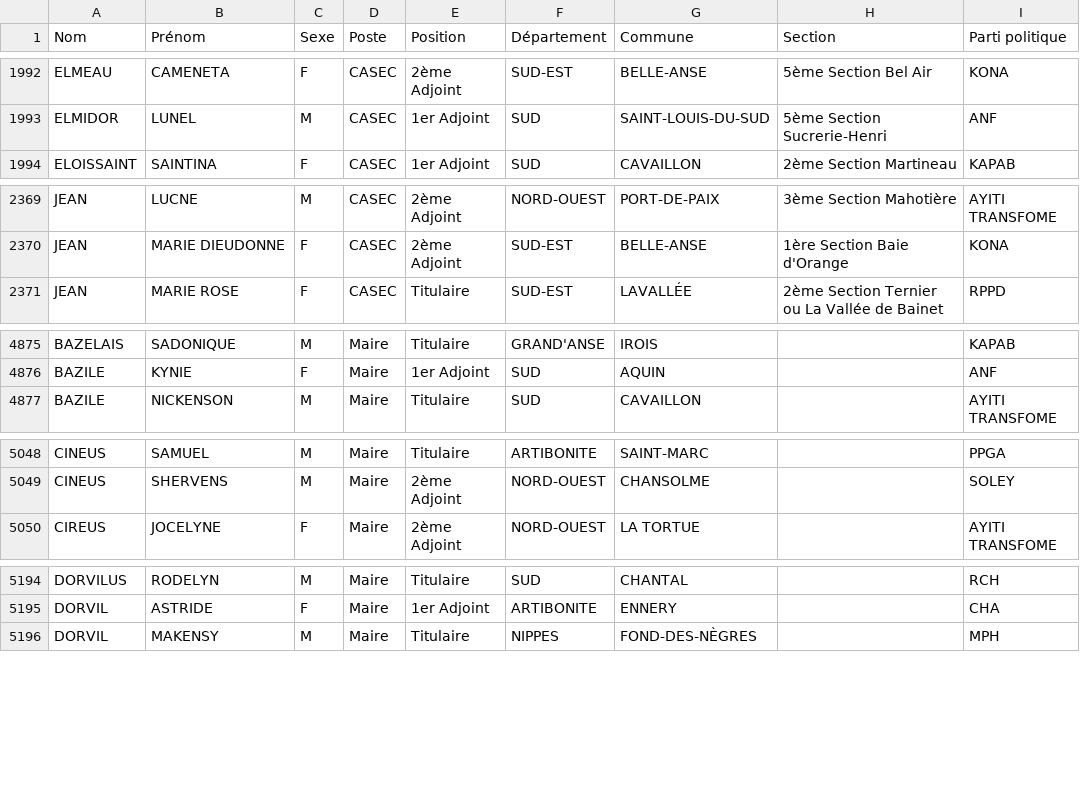
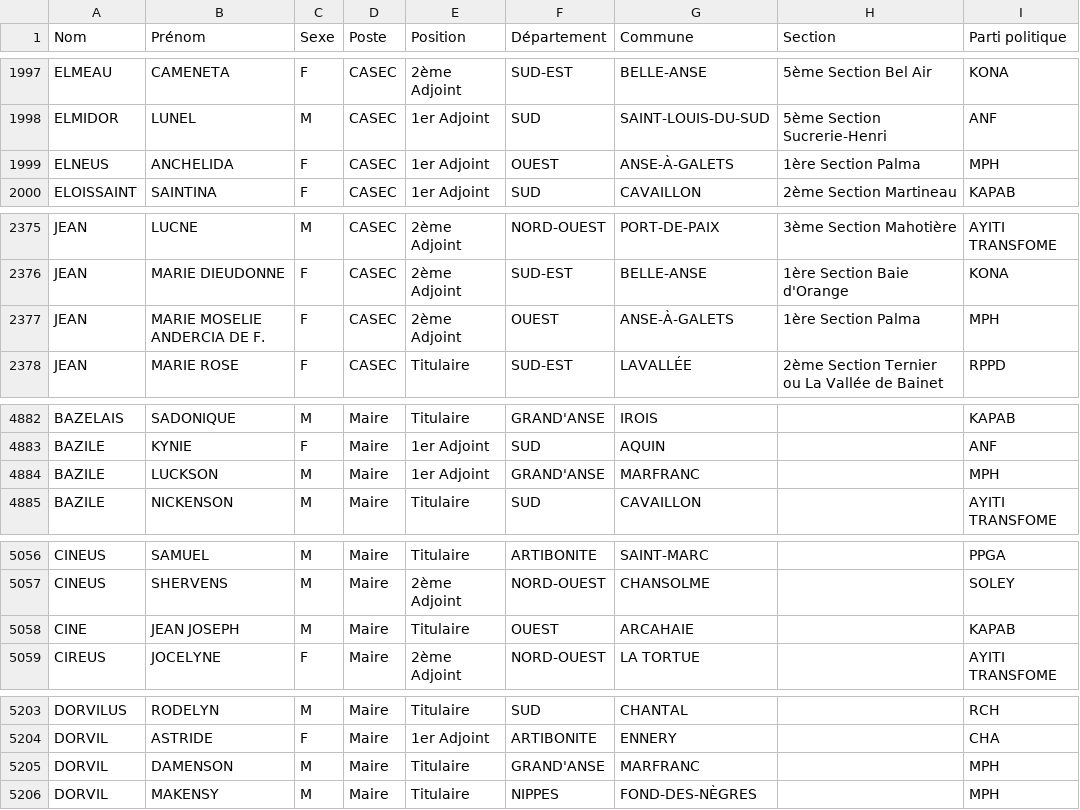
Before and after one commit to ayamr/napvote, a CSV file: data/candidats_cep.csv, drawn as a sheet; only a part is shown, gaps mark what is left out; the diff covers the shown part only.

```diff
--- a/data/candidats_cep.csv
+++ b/data/candidats_cep.csv
@@ -1993,2 +1998,3 @@
 "ELMIDOR";"LUNEL";"M";"CASEC";"1er Adjoint";"SUD";"SAINT-LOUIS-DU-SUD";"5ème Section Sucrerie-Henri";"ANF"
+"ELNEUS";"ANCHELIDA";"F";"CASEC";"1er Adjoint";"OUEST";"ANSE-À-GALETS";"1ère Section Palma";"MPH"
 "ELOISSAINT";"SAINTINA";"F";"CASEC";"1er Adjoint";"SUD";"CAVAILLON";"2ème Section Martineau";"KAPAB"
@@ -2370,2 +2376,3 @@
 "JEAN";"MARIE DIEUDONNE";"F";"CASEC";"2ème Adjoint";"SUD-EST";"BELLE-ANSE";"1ère Section Baie d'Orange";"KONA"
+"JEAN";"MARIE MOSELIE ANDERCIA DE F.";"F";"CASEC";"2ème Adjoint";"OUEST";"ANSE-À-GALETS";"1ère Section Palma";"MPH"
 "JEAN";"MARIE ROSE";"F";"CASEC";"Titulaire";"SUD-EST";"LAVALLÉE";"2ème Section Ternier ou La Vallée de Bainet";"RPPD"
@@ -4876,2 +4883,3 @@
 "BAZILE";"KYNIE";"F";"Maire";"1er Adjoint";"SUD";"AQUIN";"";"ANF"
+"BAZILE";"LUCKSON";"M";"Maire";"1er Adjoint";"GRAND'ANSE";"MARFRANC";"";"MPH"
 "BAZILE";"NICKENSON";"M";"Maire";"Titulaire";"SUD";"CAVAILLON";"";"AYITI TRANSFOME"
@@ -5049,2 +5057,3 @@
 "CINEUS";"SHERVENS";"M";"Maire";"2ème Adjoint";"NORD-OUEST";"CHANSOLME";"";"SOLEY"
+"CINE";"JEAN JOSEPH";"M";"Maire";"Titulaire";"OUEST";"ARCAHAIE";"";"KAPAB"
 "CIREUS";"JOCELYNE";"F";"Maire";"2ème Adjoint";"NORD-OUEST";"LA TORTUE";"";"AYITI TRANSFOME"
@@ -5195,2 +5204,3 @@
 "DORVIL";"ASTRIDE";"F";"Maire";"1er Adjoint";"ARTIBONITE";"ENNERY";"";"CHA"
+"DORVIL";"DAMENSON";"M";"Maire";"Titulaire";"GRAND'ANSE";"MARFRANC";"";"MPH"
 "DORVIL";"MAKENSY";"M";"Maire";"Titulaire";"NIPPES";"FOND-DES-NÈGRES";"";"MPH"
```
Also changed, not shown: 11 added rows elsewhere in this file, 4 other files.
